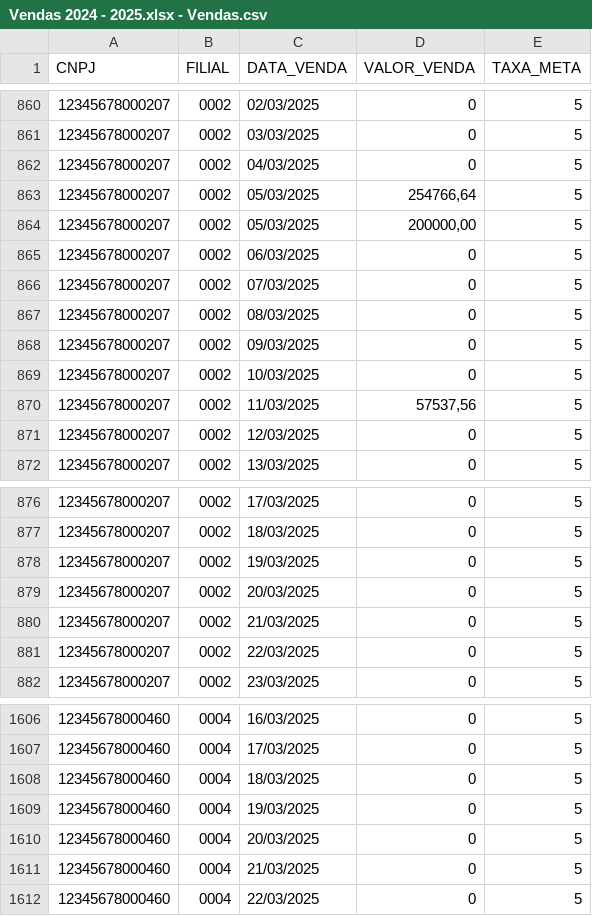
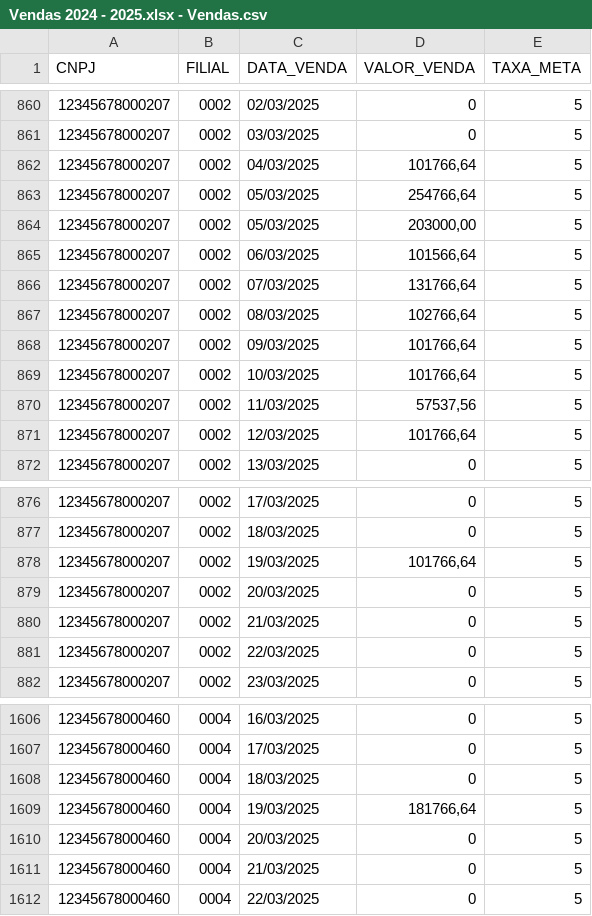
Before and after one commit to Flavia-20/Dashboard, a CSV file: Vendas 2024 - 2025.xlsx - Vendas.csv, drawn as a sheet; only a part is shown, gaps mark what is left out.

```diff
--- a/Vendas 2024 - 2025.xlsx - Vendas.csv
+++ b/Vendas 2024 - 2025.xlsx - Vendas.csv
@@ -861,12 +861,12 @@ CNPJ,FILIAL,DATA_VENDA,VALOR_VENDA,TAXA_META
 12345678000207, 0002,03/03/2025,0,5
-12345678000207, 0002,04/03/2025,0,5
+12345678000207, 0002,04/03/2025,"101766,64",5
 12345678000207, 0002,05/03/2025,"254766,64",5
-12345678000207, 0002,05/03/2025,"200000,00",5
-12345678000207, 0002,06/03/2025,0,5
-12345678000207, 0002,07/03/2025,0,5
-12345678000207, 0002,08/03/2025,0,5
-12345678000207, 0002,09/03/2025,0,5
-12345678000207, 0002,10/03/2025,0,5
+12345678000207, 0002,05/03/2025,"203000,00",5
+12345678000207, 0002,06/03/2025,"101566,64",5
+12345678000207, 0002,07/03/2025,"131766,64",5
+12345678000207, 0002,08/03/2025,"102766,64",5
+12345678000207, 0002,09/03/2025,"101766,64",5
+12345678000207, 0002,10/03/2025,"101766,64",5
 12345678000207, 0002,11/03/2025,"57537,56",5
-12345678000207, 0002,12/03/2025,0,5
+12345678000207, 0002,12/03/2025,"101766,64",5
 12345678000207, 0002,13/03/2025,0,5
@@ -877,3 +877,3 @@ CNPJ,FILIAL,DATA_VENDA,VALOR_VENDA,TAXA_META
 12345678000207, 0002,18/03/2025,0,5
-12345678000207, 0002,19/03/2025,0,5
+12345678000207, 0002,19/03/2025,"101766,64",5
 12345678000207, 0002,20/03/2025,0,5
@@ -1608,3 +1608,3 @@ CNPJ,FILIAL,DATA_VENDA,VALOR_VENDA,TAXA_META
 12345678000460, 0004,18/03/2025,0,5
-12345678000460, 0004,19/03/2025,0,5
+12345678000460, 0004,19/03/2025,"181766,64",5
 12345678000460, 0004,20/03/2025,0,5
```
Also changed, not shown: 1 other file.
